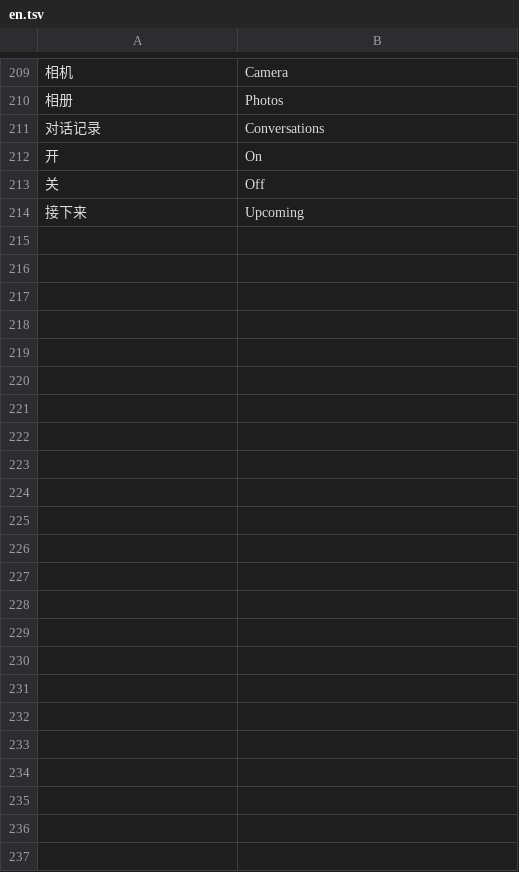
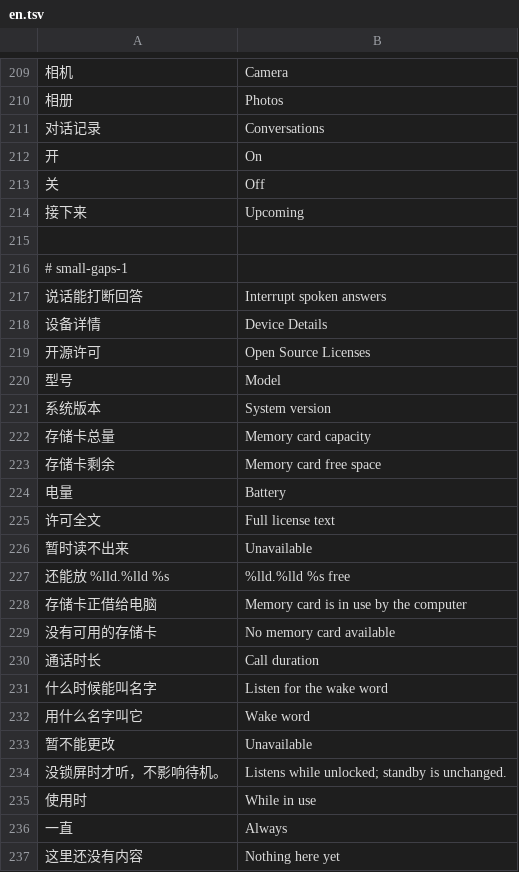
Before and after one commit to Gidean-zcx/ink, a TSV file: assets/i18n/en.tsv, drawn as a sheet; only a part is shown, gaps mark what is left out; the diff names each change by its address in the sheet, - before the commit and + after, or states it on an @@ line.

```diff
--- a/assets/i18n/en.tsv
+++ b/assets/i18n/en.tsv
+row 215: (empty)
+row 216: # small-gaps-1
+row 217: 说话能打断回答 | Interrupt spoken answers
+row 218: 设备详情 | Device Details
+row 219: 开源许可 | Open Source Licenses
+row 220: 型号 | Model
+row 221: 系统版本 | System version
+row 222: 存储卡总量 | Memory card capacity
+row 223: 存储卡剩余 | Memory card free space
+row 224: 电量 | Battery
+row 225: 许可全文 | Full license text
+row 226: 暂时读不出来 | Unavailable
+row 227: 还能放 %lld.%lld %s | %lld.%lld %s free
+row 228: 存储卡正借给电脑 | Memory card is in use by the computer
+row 229: 没有可用的存储卡 | No memory card available
+row 230: 通话时长 | Call duration
+row 231: 什么时候能叫名字 | Listen for the wake word
+row 232: 用什么名字叫它 | Wake word
+row 233: 暂不能更改 | Unavailable
+row 234: 没锁屏时才听，不影响待机。 | Listens while unlocked; standby is unchanged.
+row 235: 使用时 | While in use
+row 236: 一直 | Always
+row 237: 这里还没有内容 | Nothing here yet
```
Also changed, not shown: 18 other files.
